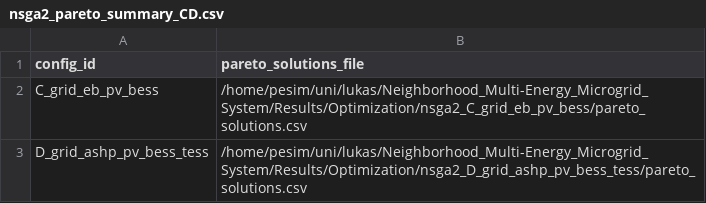
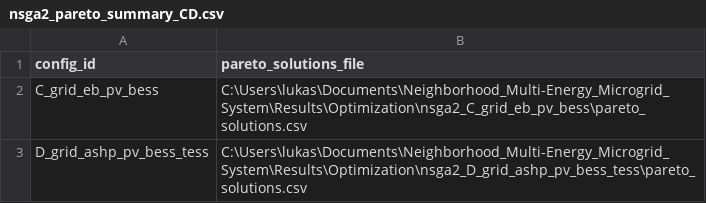
Before and after one commit to lukasmoser2001/Neighborhood_Multi-Energy_Microgrid_System, a CSV file: Results/Tables/nsga2_pareto_summary_CD.csv, drawn as a sheet.

```diff
--- a/Results/Tables/nsga2_pareto_summary_CD.csv
+++ b/Results/Tables/nsga2_pareto_summary_CD.csv
@@ -1,3 +1,3 @@
 config_id,pareto_solutions_file
-C_grid_eb_pv_bess,/home/pesim/uni/lukas/Neighborhood_Multi-Energy_Microgrid_System/Results/Optimization/nsga2_C_grid_eb_pv_bess/pareto_solutions.csv
-D_grid_ashp_pv_bess_tess,/home/pesim/uni/lukas/Neighborhood_Multi-Energy_Microgrid_System/Results/Optimization/nsga2_D_grid_ashp_pv_bess_tess/pareto_solutions.csv
+C_grid_eb_pv_bess,C:\Users\lukas\Documents\Neighborhood_Multi-Energy_Microgrid_System\Results\Optimization\nsga2_C_grid_eb_pv_bess\pareto_solutions.csv
+D_grid_ashp_pv_bess_tess,C:\Users\lukas\Documents\Neighborhood_Multi-Energy_Microgrid_System\Results\Optimization\nsga2_D_grid_ashp_pv_bess_tess\pareto_solutions.csv
```
Also changed, not shown: Results/Optimization/nsga2_C_grid_eb_pv_bess/optimization_progress.csv, Results/Optimization/nsga2_D_grid_ashp_pv_bess_tess/optimization_progress.csv, 8 other files.
